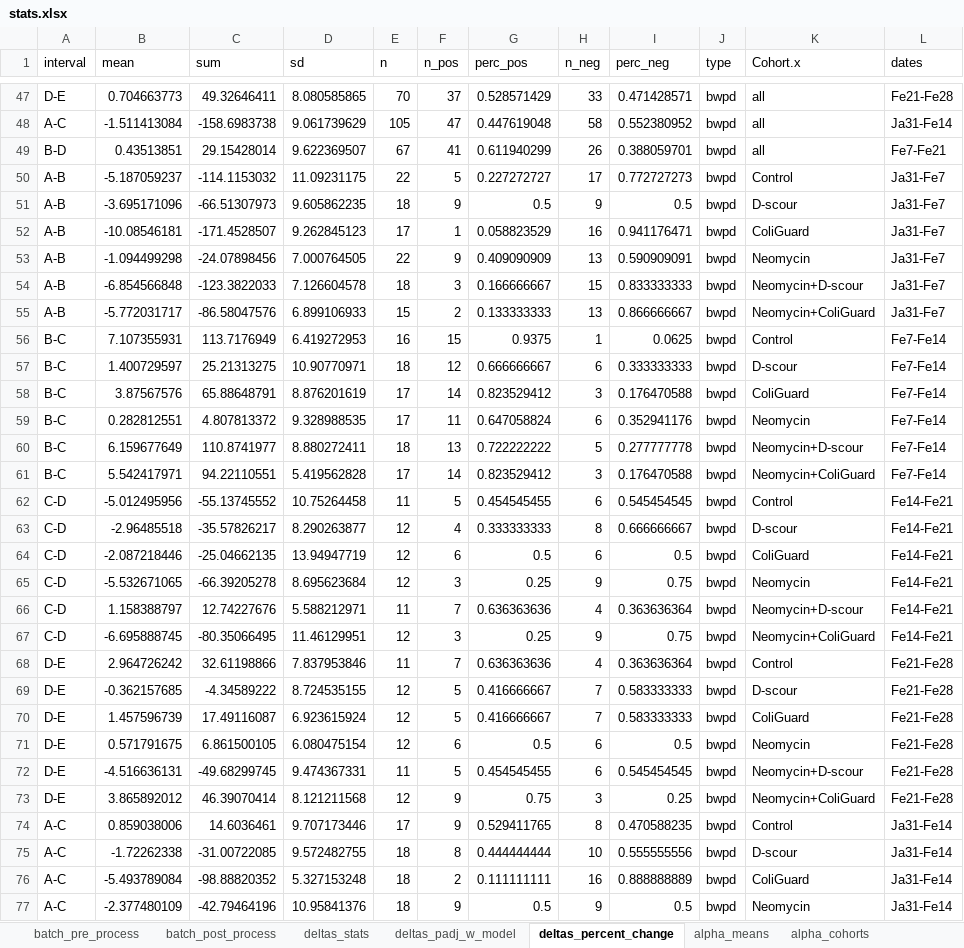
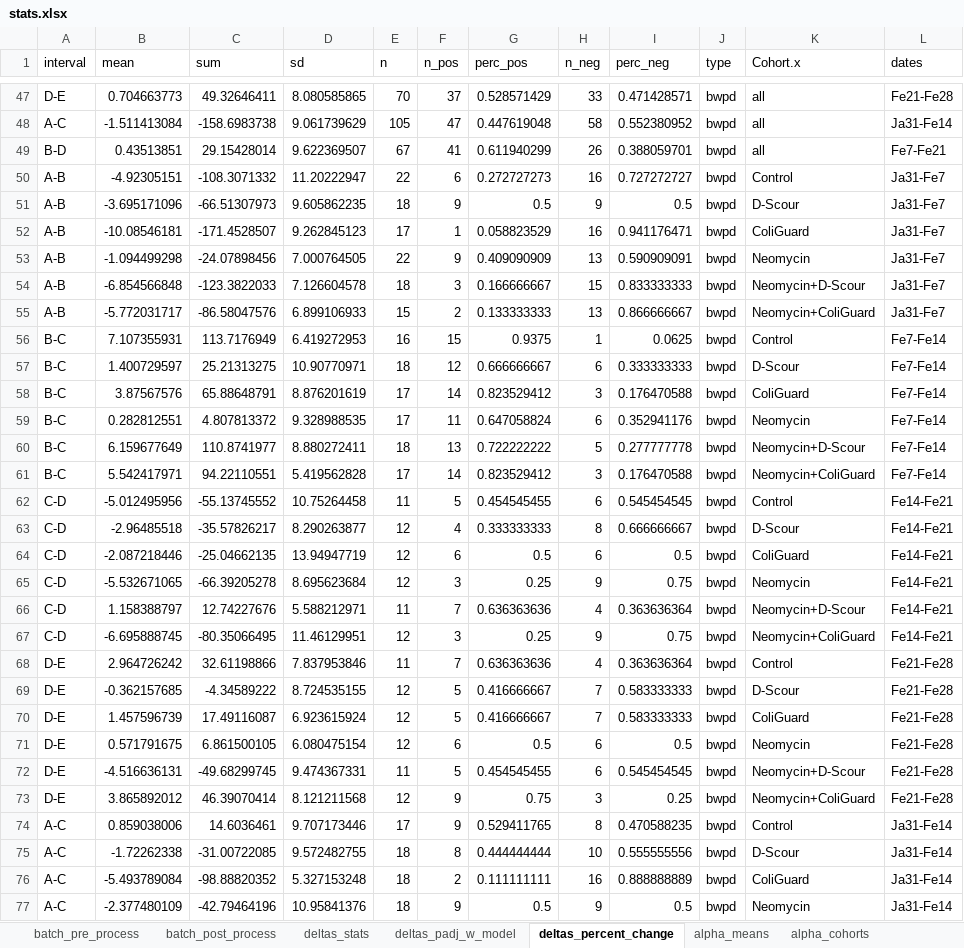
Before and after one commit to GaioTransposon/metapigs_base, an Excel workbook: out/stats.xlsx, sheet deltas_percent_change, drawn as a sheet; only a part is shown, gaps mark what is left out; values as stored, in another font and other column widths than the file's, no borders; removed rows and columns are numbered as before the commit, all else as after; the diff covers the shown part only; the diff names each change by its address in the sheet, - before the commit and + after, or states it on an @@ line.

```diff
--- a/out/stats.xlsx (sheet deltas_percent_change)
+++ b/out/stats.xlsx (sheet deltas_percent_change)
-row 50: A-B | -5.187059237 | -114.1153032 | 11.09231175 | 22 | 5 | 0.227272727 | 17 | 0.772727273 | bwpd | Control | Ja31-Fe7
+row 50: A-B | -4.92305151 | -108.3071332 | 11.20222947 | 22 | 6 | 0.272727273 | 16 | 0.727272727 | bwpd | Control | Ja31-Fe7
-K51 (Cohort.x): D-scour
+K51 (Cohort.x): D-Scour
-K54 (Cohort.x): Neomycin+D-scour
+K54 (Cohort.x): Neomycin+D-Scour
-K57 (Cohort.x): D-scour
+K57 (Cohort.x): D-Scour
-K60 (Cohort.x): Neomycin+D-scour
+K60 (Cohort.x): Neomycin+D-Scour
-K63 (Cohort.x): D-scour
+K63 (Cohort.x): D-Scour
-K66 (Cohort.x): Neomycin+D-scour
+K66 (Cohort.x): Neomycin+D-Scour
-K69 (Cohort.x): D-scour
+K69 (Cohort.x): D-Scour
-K72 (Cohort.x): Neomycin+D-scour
+K72 (Cohort.x): Neomycin+D-Scour
-K75 (Cohort.x): D-scour
+K75 (Cohort.x): D-Scour
```
Also changed, not shown: 1 added row, 1 removed row and 21 edited cells elsewhere in this sheet, sheet all_padj_Tukey, sheet alpha_cohorts, sheet deltas_padj_w_model, sheet deltas_stats, sheet alpha_means, other sheet tabs, 31 other files.
